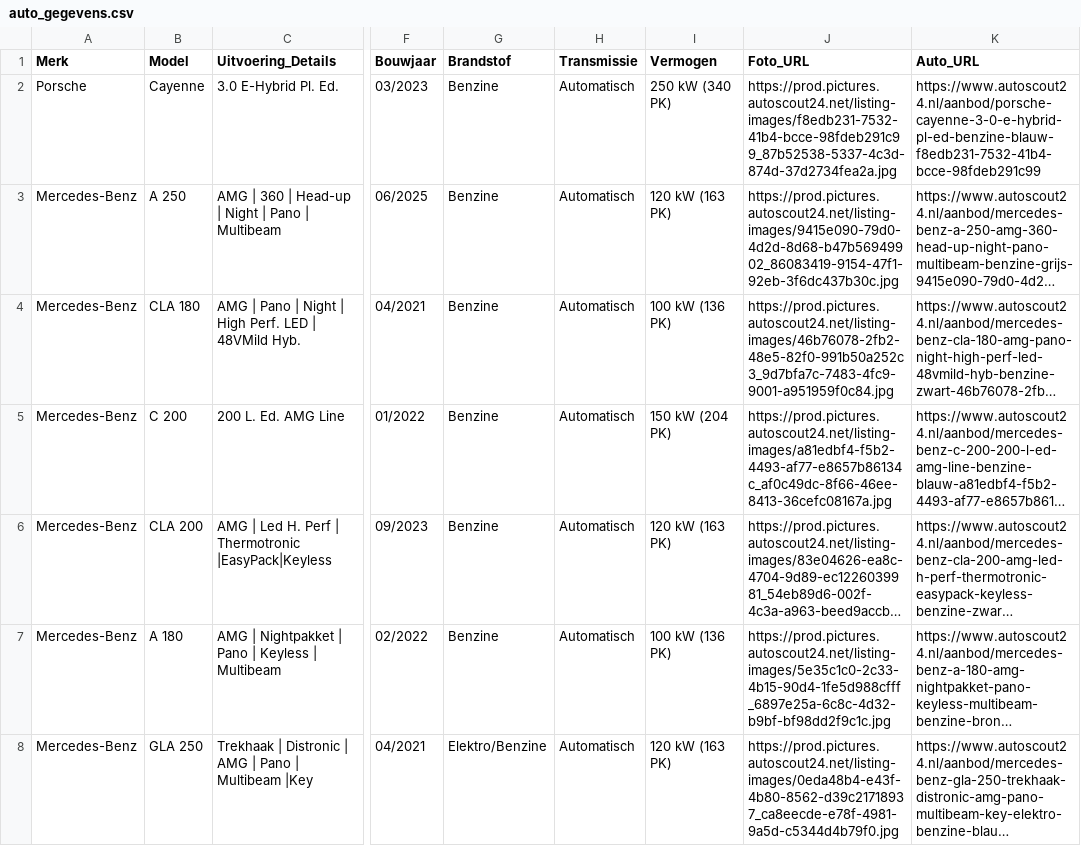
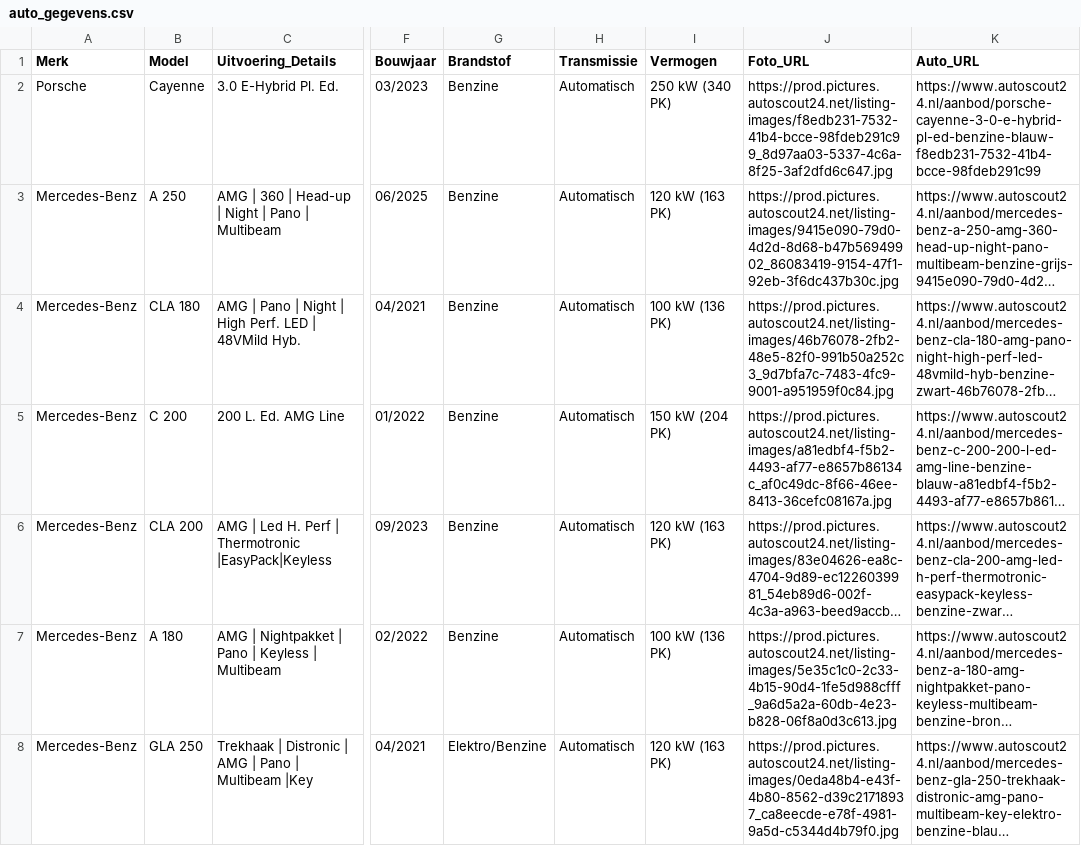
Before and after one commit to Autobedrijf/test2, a CSV file: auto_gegevens.csv, drawn as a sheet; only a part is shown, gaps mark what is left out; long unchanged cells end in …; the diff covers the shown part only; the diff names each change by its address in the sheet, - before the commit and + after, or states it on an @@ line.

Commit message:
Automatische update van auto_gegevens.csv via script

```diff
--- a/auto_gegevens.csv
+++ b/auto_gegevens.csv
-J2 (Foto_URL): https://prod.pictures.autoscout24.net/listing-images/f8edb231-7532-41b4-bcce-98fdeb291c99_87b52538-5337-4c3d-874d-37d2734fea2a.jpg
+J2 (Foto_URL): https://prod.pictures.autoscout24.net/listing-images/f8edb231-7532-41b4-bcce-98fdeb291c99_8d97aa03-5337-4c6a-8f25-3af2dfd6c647.jpg
-J7 (Foto_URL): https://prod.pictures.autoscout24.net/listing-images/5e35c1c0-2c33-4b15-90d4-1fe5d988cfff_6897e25a-6c8c-4d32-b9bf-bf98dd2f9c1c.jpg
+J7 (Foto_URL): https://prod.pictures.autoscout24.net/listing-images/5e35c1c0-2c33-4b15-90d4-1fe5d988cfff_9a6d5a2a-60db-4e23-b828-06f8a0d3c613.jpg
```
Also changed, not shown: 7 edited cells elsewhere in this file.
